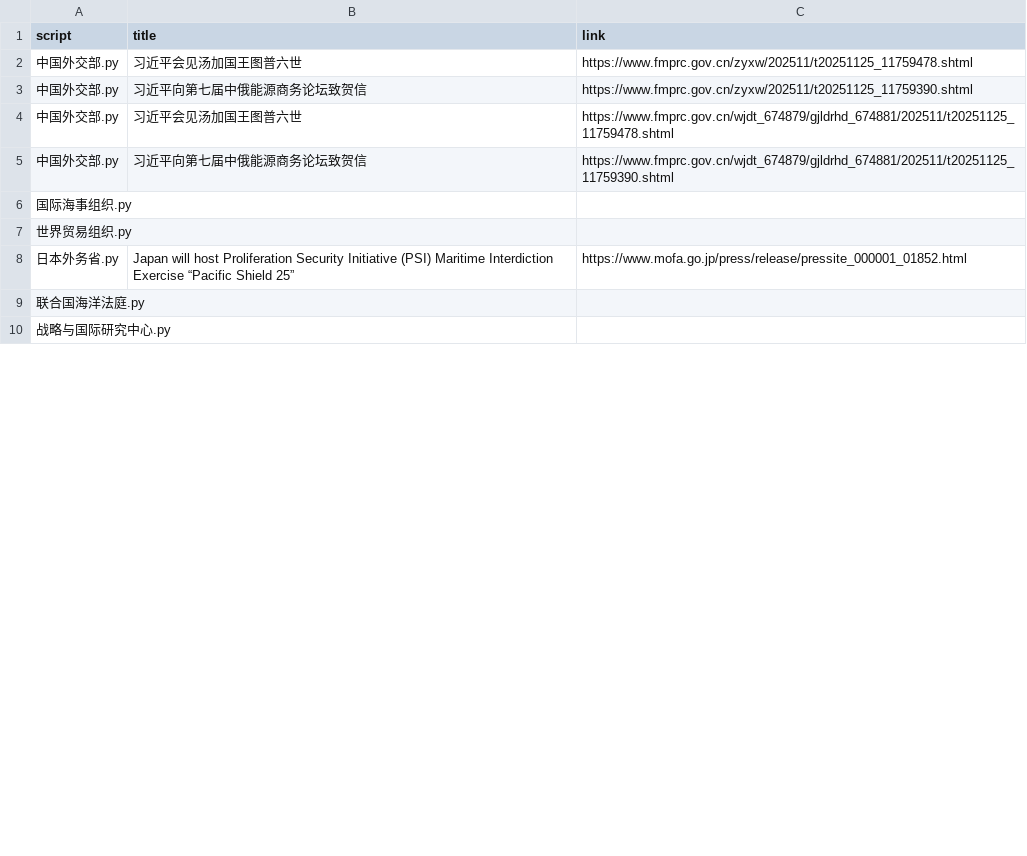
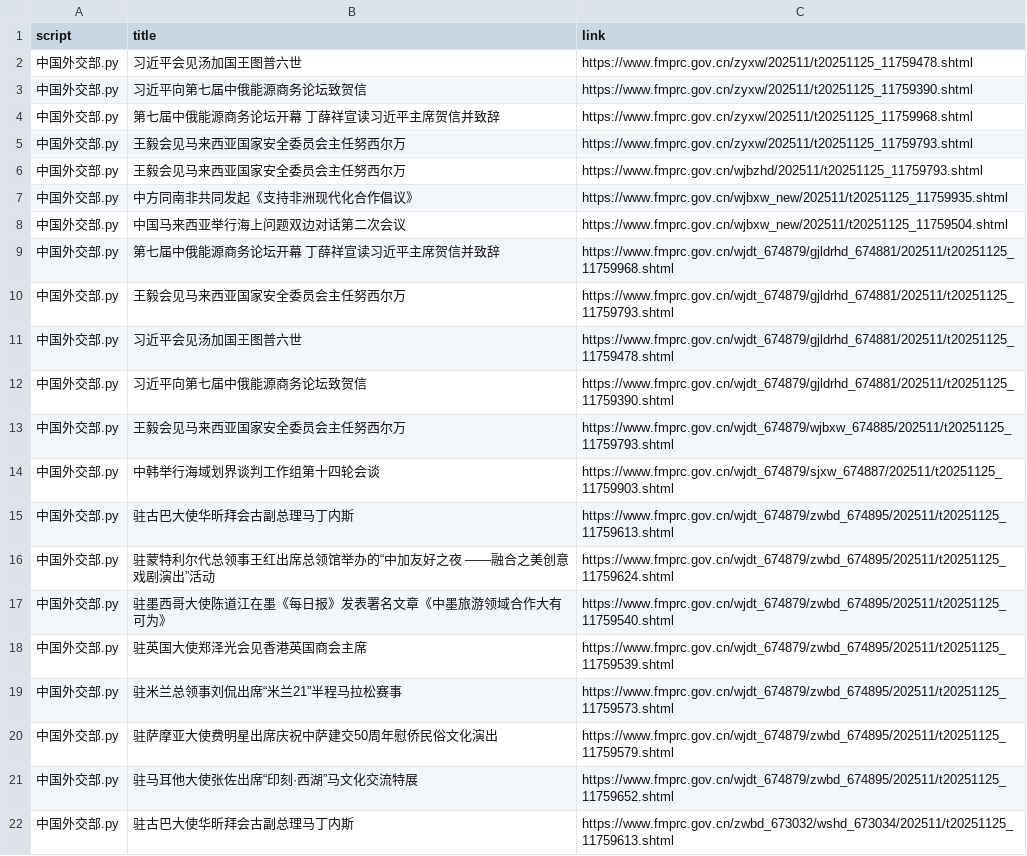
Before and after one commit to KACSH9/---, a CSV file: results_2025-11-25.csv, drawn as a sheet; only a part is shown; the shorter side is filled out with more unchanged rows; the diff covers the shown part only; the diff names each change by its address in the sheet, - before the commit and + after, or states it on an @@ line.

```diff
--- a/results_2025-11-25.csv
+++ b/results_2025-11-25.csv
+row 4: 中国外交部.py | 第七届中俄能源商务论坛开幕 丁薛祥宣读习近平主席贺信并致辞 | https://www.fmprc.gov.cn/zyxw/202511/t20251125_11759968.shtml
+row 5: 中国外交部.py | 王毅会见马来西亚国家安全委员会主任努西尔万 | https://www.fmprc.gov.cn/zyxw/202511/t20251125_11759793.shtml
+row 6: 中国外交部.py | 王毅会见马来西亚国家安全委员会主任努西尔万 | https://www.fmprc.gov.cn/wjbzhd/202511/t20251125_11759793.shtml
+row 7: 中国外交部.py | 中方同南非共同发起《支持非洲现代化合作倡议》 | https://www.fmprc.gov.cn/wjbxw_new/202511/t20251125_11759935.shtml
+row 8: 中国外交部.py | 中国马来西亚举行海上问题双边对话第二次会议 | https://www.fmprc.gov.cn/wjbxw_new/202511/t20251125_11759504.shtml
+row 9: 中国外交部.py | 第七届中俄能源商务论坛开幕 丁薛祥宣读习近平主席贺信并致辞 | https://www.fmprc.gov.cn/wjdt_674879/gjldrhd_674881/202511/t20251125_11759968.shtml
+row 10: 中国外交部.py | 王毅会见马来西亚国家安全委员会主任努西尔万 | https://www.fmprc.gov.cn/wjdt_674879/gjldrhd_674881/202511/t20251125_11759793.shtml
+row 13: 中国外交部.py | 王毅会见马来西亚国家安全委员会主任努西尔万 | https://www.fmprc.gov.cn/wjdt_674879/wjbxw_674885/202511/t20251125_11759793.shtml
+row 14: 中国外交部.py | 中韩举行海域划界谈判工作组第十四轮会谈 | https://www.fmprc.gov.cn/wjdt_674879/sjxw_674887/202511/t20251125_11759903.shtml
+row 15: 中国外交部.py | 驻古巴大使华昕拜会古副总理马丁内斯 | https://www.fmprc.gov.cn/wjdt_674879/zwbd_674895/202511/t20251125_11759613.shtml
+row 16: 中国外交部.py | 驻蒙特利尔代总领事王红出席总领馆举办的“中加友好之夜 ——融合之美创意戏剧演出”活动 | https://www.fmprc.gov.cn/wjdt_674879/zwbd_674895/202511/t20251125_11759624.shtml
+row 17: 中国外交部.py | 驻墨西哥大使陈道江在墨《每日报》发表署名文章《中墨旅游领域合作大有可为》 | https://www.fmprc.gov.cn/wjdt_674879/zwbd_674895/202511/t20251125_11759540.shtml
+row 18: 中国外交部.py | 驻英国大使郑泽光会见香港英国商会主席 | https://www.fmprc.gov.cn/wjdt_674879/zwbd_674895/202511/t20251125_11759539.shtml
+row 19: 中国外交部.py | 驻米兰总领事刘侃出席“米兰21”半程马拉松赛事 | https://www.fmprc.gov.cn/wjdt_674879/zwbd_674895/202511/t20251125_11759573.shtml
+row 20: 中国外交部.py | 驻萨摩亚大使费明星出席庆祝中萨建交50周年慰侨民俗文化演出 | https://www.fmprc.gov.cn/wjdt_674879/zwbd_674895/202511/t20251125_11759579.shtml
+row 21: 中国外交部.py | 驻马耳他大使张佐出席“印刻·西湖”马文化交流特展 | https://www.fmprc.gov.cn/wjdt_674879/zwbd_674895/202511/t20251125_11759652.shtml
+row 22: 中国外交部.py | 驻古巴大使华昕拜会古副总理马丁内斯 | https://www.fmprc.gov.cn/zwbd_673032/wshd_673034/202511/t20251125_11759613.shtml
```
Also changed, not shown: 15 added rows and 2 edited cells elsewhere in this file.
